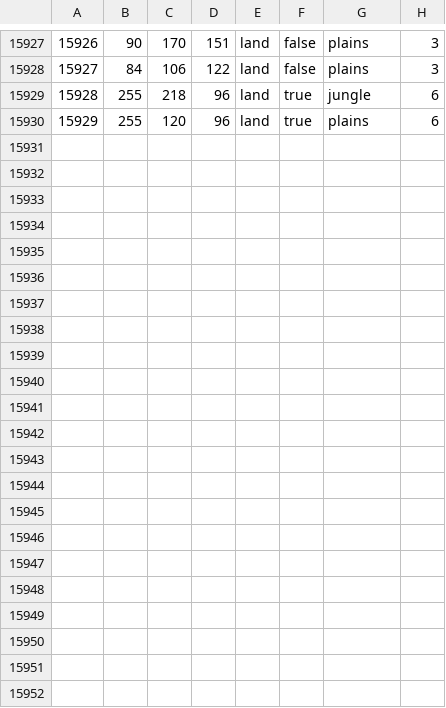
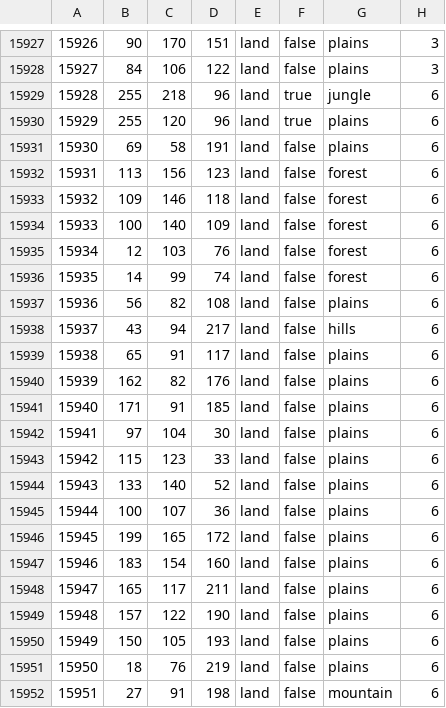
Before and after one commit to aridoitsu/ashesoftheoldorder, a CSV file: map/definition.csv, drawn as a sheet; only a part is shown, gaps mark what is left out.

```diff
--- a/map/definition.csv
+++ b/map/definition.csv
@@ -15930 +15930,23 @@
 15929;255;120;96;land;true;plains;6
+15930;69;58;191;land;false;plains;6
+15931;113;156;123;land;false;forest;6
+15932;109;146;118;land;false;forest;6
+15933;100;140;109;land;false;forest;6
+15934;12;103;76;land;false;forest;6
+15935;14;99;74;land;false;forest;6
+15936;56;82;108;land;false;plains;6
+15937;43;94;217;land;false;hills;6
+15938;65;91;117;land;false;plains;6
+15939;162;82;176;land;false;plains;6
+15940;171;91;185;land;false;plains;6
+15941;97;104;30;land;false;plains;6
+15942;115;123;33;land;false;plains;6
+15943;133;140;52;land;false;plains;6
+15944;100;107;36;land;false;plains;6
+15945;199;165;172;land;false;plains;6
+15946;183;154;160;land;false;plains;6
+15947;165;117;211;land;false;plains;6
+15948;157;122;190;land;false;plains;6
+15949;150;105;193;land;false;plains;6
+15950;18;76;219;land;false;plains;6
+15951;27;91;198;land;false;mountain;6
```
Also changed, not shown: 9 other files.
